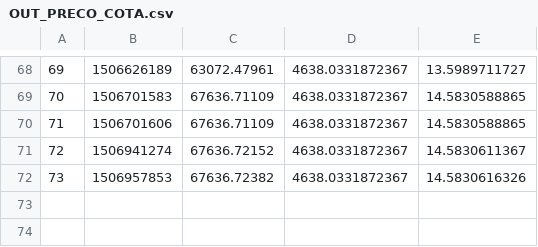
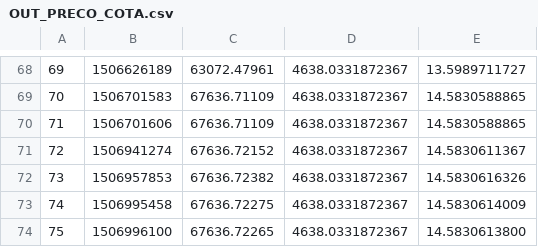
Before and after one commit to filhohao/filhohao.github.io, a CSV file: OUT_PRECO_COTA.csv, drawn as a sheet; only a part is shown, gaps mark what is left out; the diff names each change by its address in the sheet, - before the commit and + after, or states it on an @@ line.

Commit message:
latest update

```diff
--- a/OUT_PRECO_COTA.csv
+++ b/OUT_PRECO_COTA.csv
+row 73: 74 | 1506995458 | 67636.72275 | 4638.0331872367 | 14.5830614009
+row 74: 75 | 1506996100 | 67636.72265 | 4638.0331872367 | 14.5830613800
```
